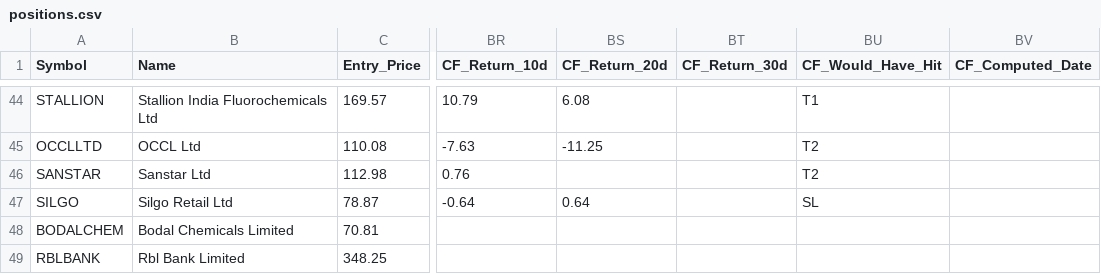
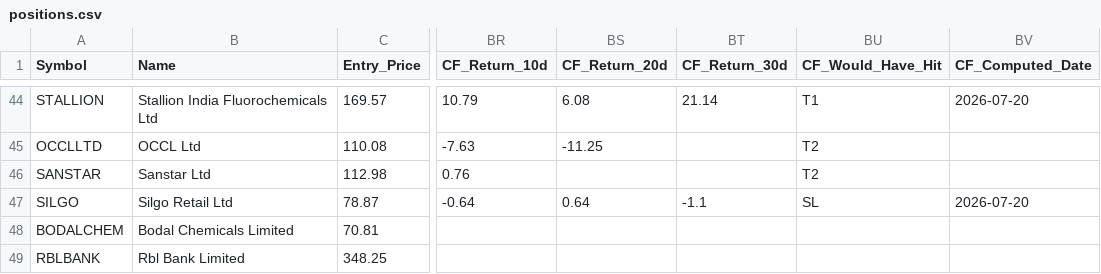
Before and after one commit to AbhiAbhiAbhi/swing-sentinel, a CSV file: data/positions.csv, drawn as a sheet; only a part is shown, gaps mark what is left out; the diff covers the shown part only; the diff names each change by its address in the sheet, - before the commit and + after, or states it on an @@ line.

```diff
--- a/data/positions.csv
+++ b/data/positions.csv
-BT44 (CF_Return_30d): (empty)
+BT44 (CF_Return_30d): 21.14
-BV44 (CF_Computed_Date): (empty)
+BV44 (CF_Computed_Date): 2026-07-20
-BT47 (CF_Return_30d): (empty)
+BT47 (CF_Return_30d): -1.1
-BV47 (CF_Computed_Date): (empty)
+BV47 (CF_Computed_Date): 2026-07-20
```
Also changed, not shown: 30 edited cells elsewhere in this file.
